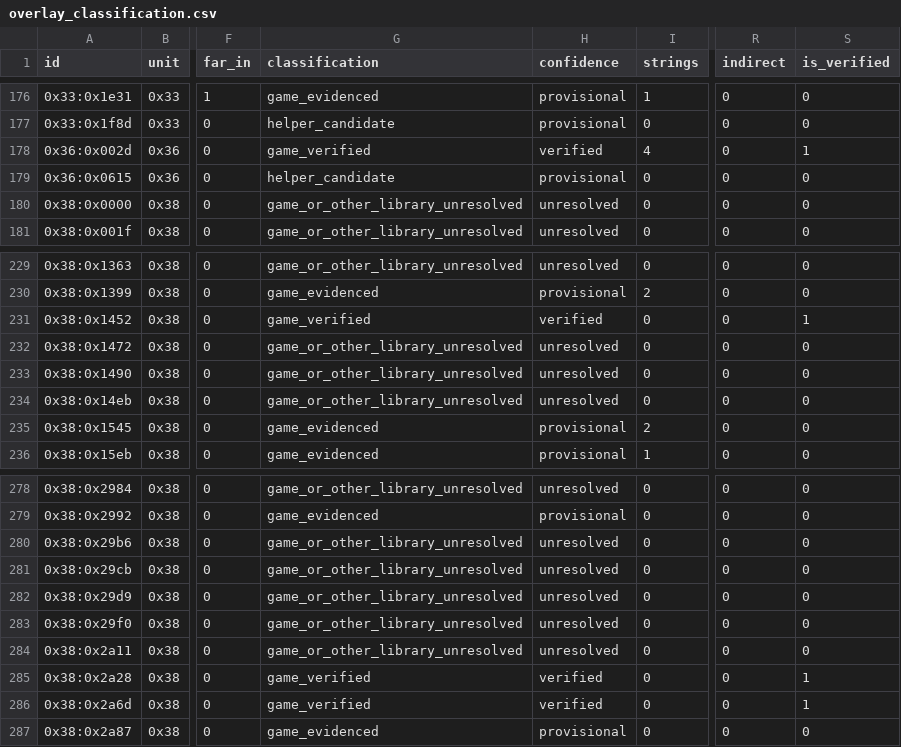
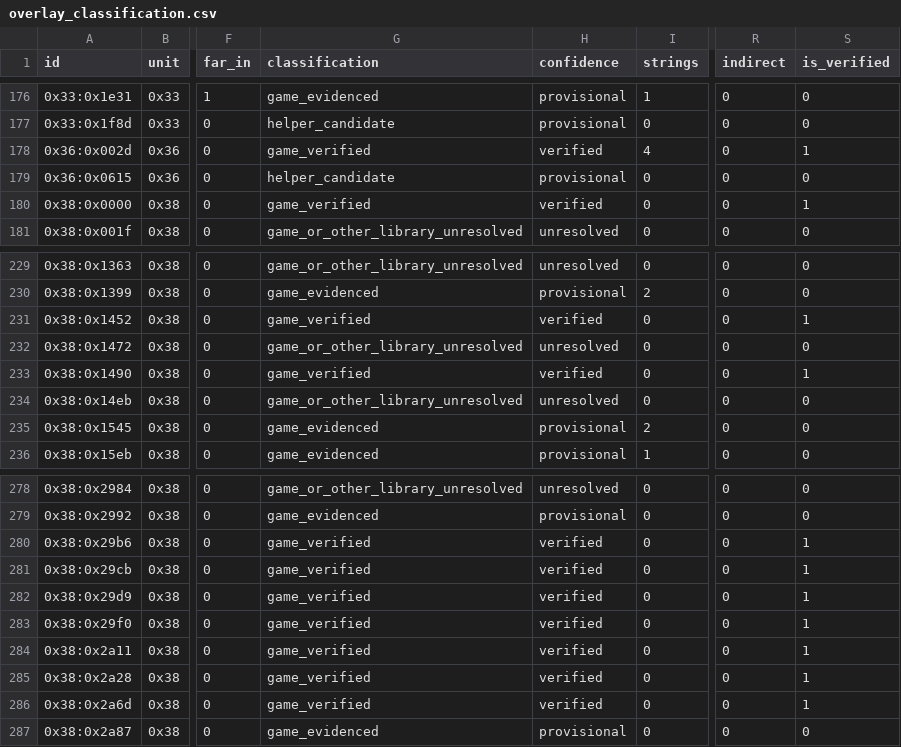
Before and after one commit to huntergdavis/poolrad-decomp, a CSV file: docs/re/overlay_classification.csv, drawn as a sheet; only a part is shown, gaps mark what is left out; the diff names each change by its address in the sheet, - before the commit and + after, or states it on an @@ line.

```diff
--- a/docs/re/overlay_classification.csv
+++ b/docs/re/overlay_classification.csv
-G180 (classification): game_or_other_library_unresolved
+G180 (classification): game_verified
-H180 (confidence): unresolved
+H180 (confidence): verified
-S180 (is_verified): 0
+S180 (is_verified): 1
-G233 (classification): game_or_other_library_unresolved
+G233 (classification): game_verified
-H233 (confidence): unresolved
+H233 (confidence): verified
-S233 (is_verified): 0
+S233 (is_verified): 1
-G280:G284 (classification): game_or_other_library_unresolved
+G280:G284 (classification): game_verified
-H280:H284 (confidence): unresolved
+H280:H284 (confidence): verified
-S280:S284 (is_verified): 0
+S280:S284 (is_verified): 1
```
Also changed, not shown: docs/re/reviewed_function_identities.csv, docs/re/strict_full_c_addresses.csv, 4 other files.
